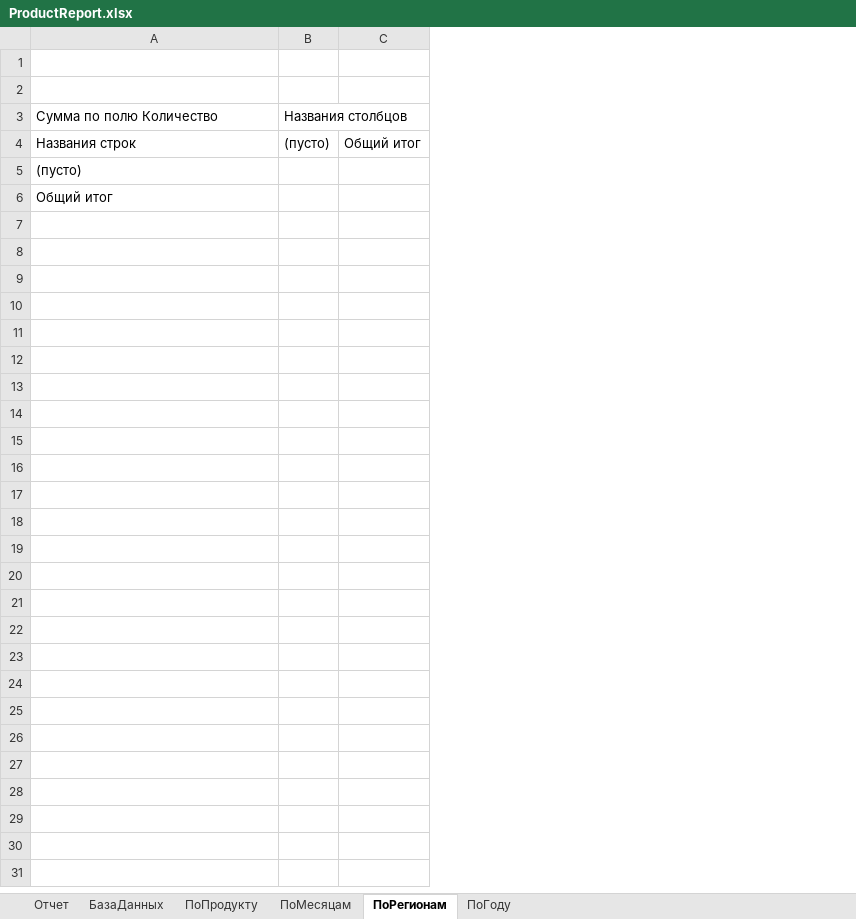
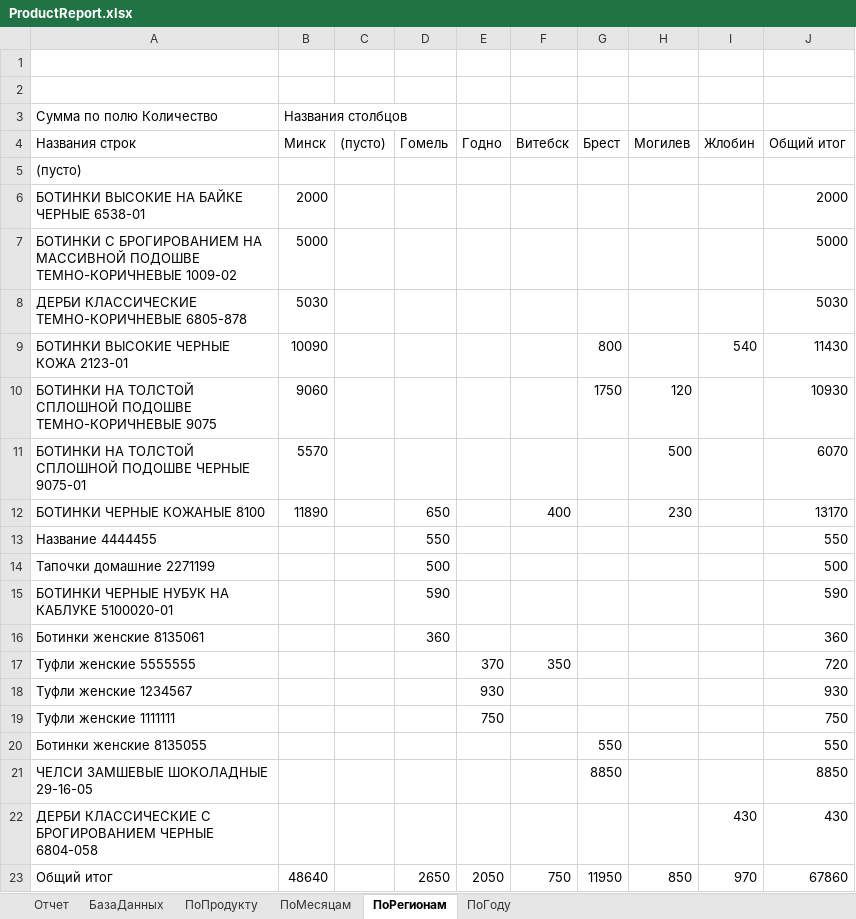
Before and after one commit to BobrowAreseiny/Thesis, an Excel workbook: Thesis/ProductReport.xlsx, sheet ПоРегионам, drawn as a sheet; values as stored, in another font and other column widths than the file's, no borders; removed rows and columns are numbered as before the commit, all else as after; the diff names each change by its address in the sheet, - before the commit and + after, or states it on an @@ line.

```diff
--- a/Thesis/ProductReport.xlsx (sheet ПоРегионам)
+++ b/Thesis/ProductReport.xlsx (sheet ПоРегионам)
+column B (Минск), row 3: Названия столбцов; row 23: 48640
-column C (Общий итог), empty
+column D (Гомель), row 23: 2650
+column E (Годно), row 23: 2050
+column F (Витебск), row 23: 750
+column G (Брест), row 23: 11950
+column H (Могилев), row 23: 850
+column I (Жлобин), row 23: 970
+column J (Общий итог), row 23: 67860
-C3 ((пусто)): Названия столбцов
+C3 ((пусто)): (empty)
+row 6: БОТИНКИ ВЫСОКИЕ НА БАЙКЕ ЧЕРНЫЕ 6538-01 | 2000 |  |  |  |  |  |  |  | 2000
+row 7: БОТИНКИ С БРОГИРОВАНИЕМ НА МАССИВНОЙ ПОДОШВЕ ТЕМНО-КОРИЧНЕВЫЕ 1009-02 | 5000 |  |  |  |  |  |  |  | 5000
+row 8: ДЕРБИ КЛАССИЧЕСКИЕ ТЕМНО-КОРИЧНЕВЫЕ 6805-878 | 5030 |  |  |  |  |  |  |  | 5030
+row 9: БОТИНКИ ВЫСОКИЕ ЧЕРНЫЕ КОЖА 2123-01 | 10090 |  |  |  |  | 800 |  | 540 | 11430
+row 10: БОТИНКИ НА ТОЛСТОЙ СПЛОШНОЙ ПОДОШВЕ ТЕМНО-КОРИЧНЕВЫЕ 9075 | 9060 |  |  |  |  | 1750 | 120 |  | 10930
+row 11: БОТИНКИ НА ТОЛСТОЙ СПЛОШНОЙ ПОДОШВЕ ЧЕРНЫЕ 9075-01 | 5570 |  |  |  |  |  | 500 |  | 6070
+row 12: БОТИНКИ ЧЕРНЫЕ КОЖАНЫЕ 8100 | 11890 |  | 650 |  | 400 |  | 230 |  | 13170
+row 13: Название 4444455 |  |  | 550 |  |  |  |  |  | 550
+row 14: Тапочки домашние 2271199 |  |  | 500 |  |  |  |  |  | 500
+row 15: БОТИНКИ ЧЕРНЫЕ НУБУК НА КАБЛУКЕ 5100020-01 |  |  | 590 |  |  |  |  |  | 590
+row 16: Ботинки женские 8135061 |  |  | 360 |  |  |  |  |  | 360
+row 17: Туфли женские 5555555 |  |  |  | 370 | 350 |  |  |  | 720
+row 18: Туфли женские 1234567 |  |  |  | 930 |  |  |  |  | 930
+row 19: Туфли женские 1111111 |  |  |  | 750 |  |  |  |  | 750
+row 20: Ботинки женские 8135055 |  |  |  |  |  | 550 |  |  | 550
+row 21: ЧЕЛСИ ЗАМШЕВЫЕ ШОКОЛАДНЫЕ 29-16-05 |  |  |  |  |  | 8850 |  |  | 8850
+row 22: ДЕРБИ КЛАССИЧЕСКИЕ С БРОГИРОВАНИЕМ ЧЕРНЫЕ 6804-058 |  |  |  |  |  |  |  | 430 | 430
```
Also changed, not shown: sheet БазаДанных, sheet ПоМесяцам, sheet ПоГоду, sheet ПоПродукту, sheet Отчет, charts or pictures, Thesis/SaleReport.xlsx, Thesis/Tovarnaya_nakladnaya.xlsx, 17 other files.
